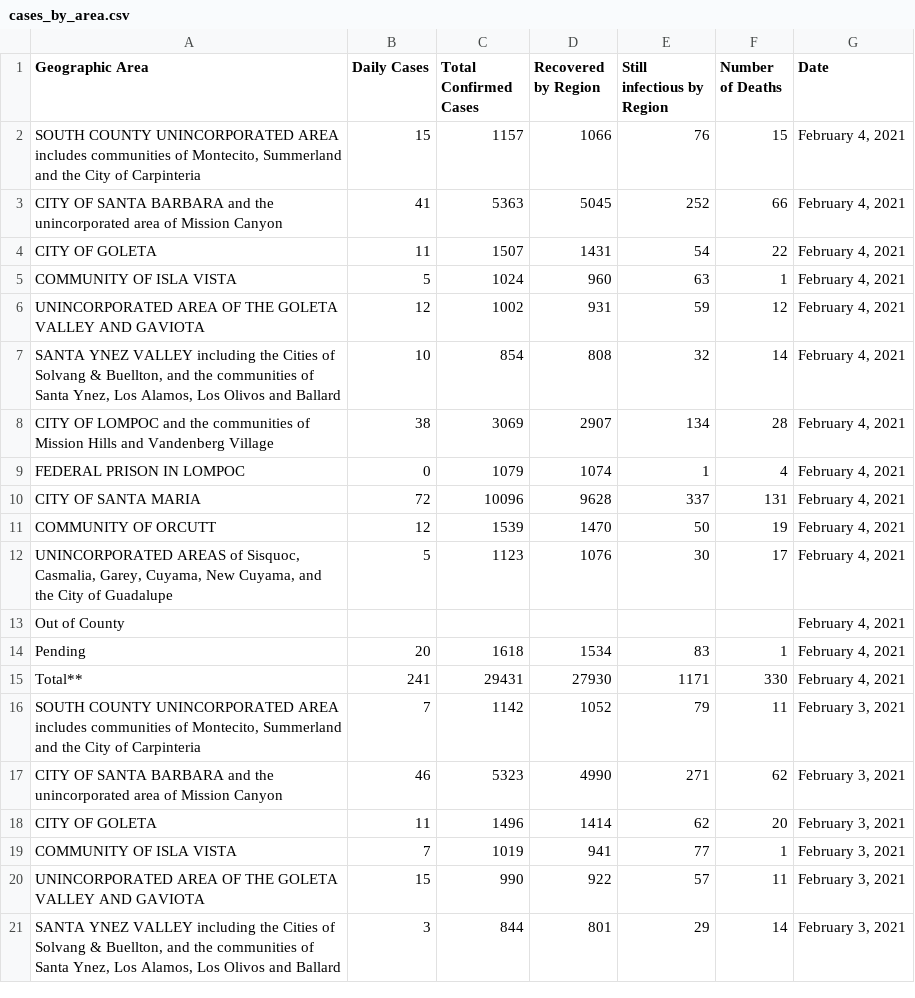
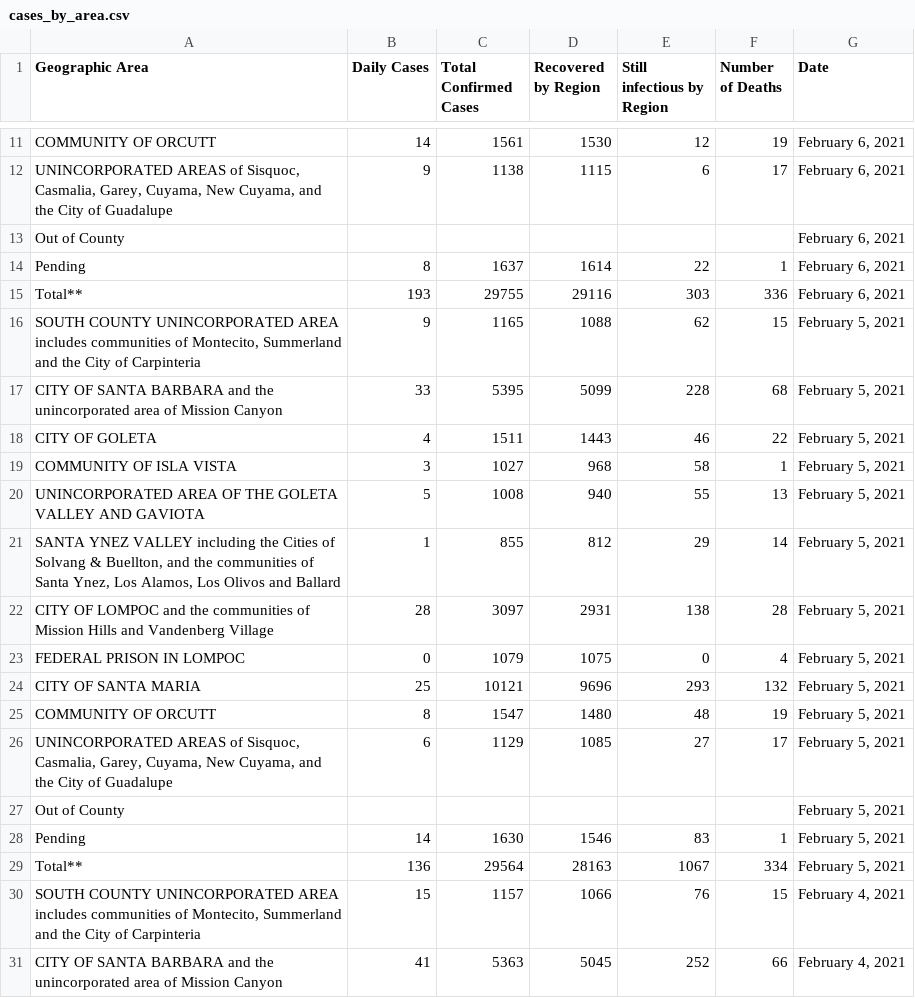
Before and after one commit to bryandaetz1/SB_County_COVID-19_Data, a CSV file: CSV_Files/cases_by_area.csv, drawn as a sheet; only a part is shown, gaps mark what is left out; the shorter side is filled out with more unchanged rows; the diff covers the shown part only; the diff names each change by its address in the sheet, - before the commit and + after, or states it on an @@ line.

Commit message:
Add files via upload
latest data as of 2/6/21

```diff
--- a/CSV_Files/cases_by_area.csv
+++ b/CSV_Files/cases_by_area.csv
+row 11: COMMUNITY OF ORCUTT | 14 | 1561 | 1530 | 12 | 19 | February 6, 2021
+row 12: UNINCORPORATED AREAS of Sisquoc, Casmalia, Garey, Cuyama, New Cuyama, and the City of Guadalupe | 9 | 1138 | 1115 | 6 | 17 | February 6, 2021
+row 13: Out of County |  |  |  |  |  | February 6, 2021
+row 14: Pending | 8 | 1637 | 1614 | 22 | 1 | February 6, 2021
+row 15: Total** | 193 | 29755 | 29116 | 303 | 336 | February 6, 2021
+row 16: SOUTH COUNTY UNINCORPORATED AREA includes communities of Montecito, Summerland and the City of Carpinteria | 9 | 1165 | 1088 | 62 | 15 | February 5, 2021
+row 17: CITY OF SANTA BARBARA and the unincorporated area of Mission Canyon | 33 | 5395 | 5099 | 228 | 68 | February 5, 2021
+row 18: CITY OF GOLETA | 4 | 1511 | 1443 | 46 | 22 | February 5, 2021
+row 19: COMMUNITY OF ISLA VISTA | 3 | 1027 | 968 | 58 | 1 | February 5, 2021
+row 20: UNINCORPORATED AREA OF THE GOLETA VALLEY AND GAVIOTA | 5 | 1008 | 940 | 55 | 13 | February 5, 2021
+row 21: SANTA YNEZ VALLEY including the Cities of Solvang & Buellton, and the communities of Santa Ynez, Los Alamos, Los Olivos and Ballard | 1 | 855 | 812 | 29 | 14 | February 5, 2021
+row 22: CITY OF LOMPOC and the communities of Mission Hills and Vandenberg Village | 28 | 3097 | 2931 | 138 | 28 | February 5, 2021
+row 23: FEDERAL PRISON IN LOMPOC | 0 | 1079 | 1075 | 0 | 4 | February 5, 2021
+row 24: CITY OF SANTA MARIA | 25 | 10121 | 9696 | 293 | 132 | February 5, 2021
+row 25: COMMUNITY OF ORCUTT | 8 | 1547 | 1480 | 48 | 19 | February 5, 2021
+row 26: UNINCORPORATED AREAS of Sisquoc, Casmalia, Garey, Cuyama, New Cuyama, and the City of Guadalupe | 6 | 1129 | 1085 | 27 | 17 | February 5, 2021
+row 27: Out of County |  |  |  |  |  | February 5, 2021
+row 28: Pending | 14 | 1630 | 1546 | 83 | 1 | February 5, 2021
+row 29: Total** | 136 | 29564 | 28163 | 1067 | 334 | February 5, 2021
```
Also changed, not shown: 9 added rows elsewhere in this file, CSV_Files/cases_by_age.csv, CSV_Files/ethnicity.csv, 4 other files.
